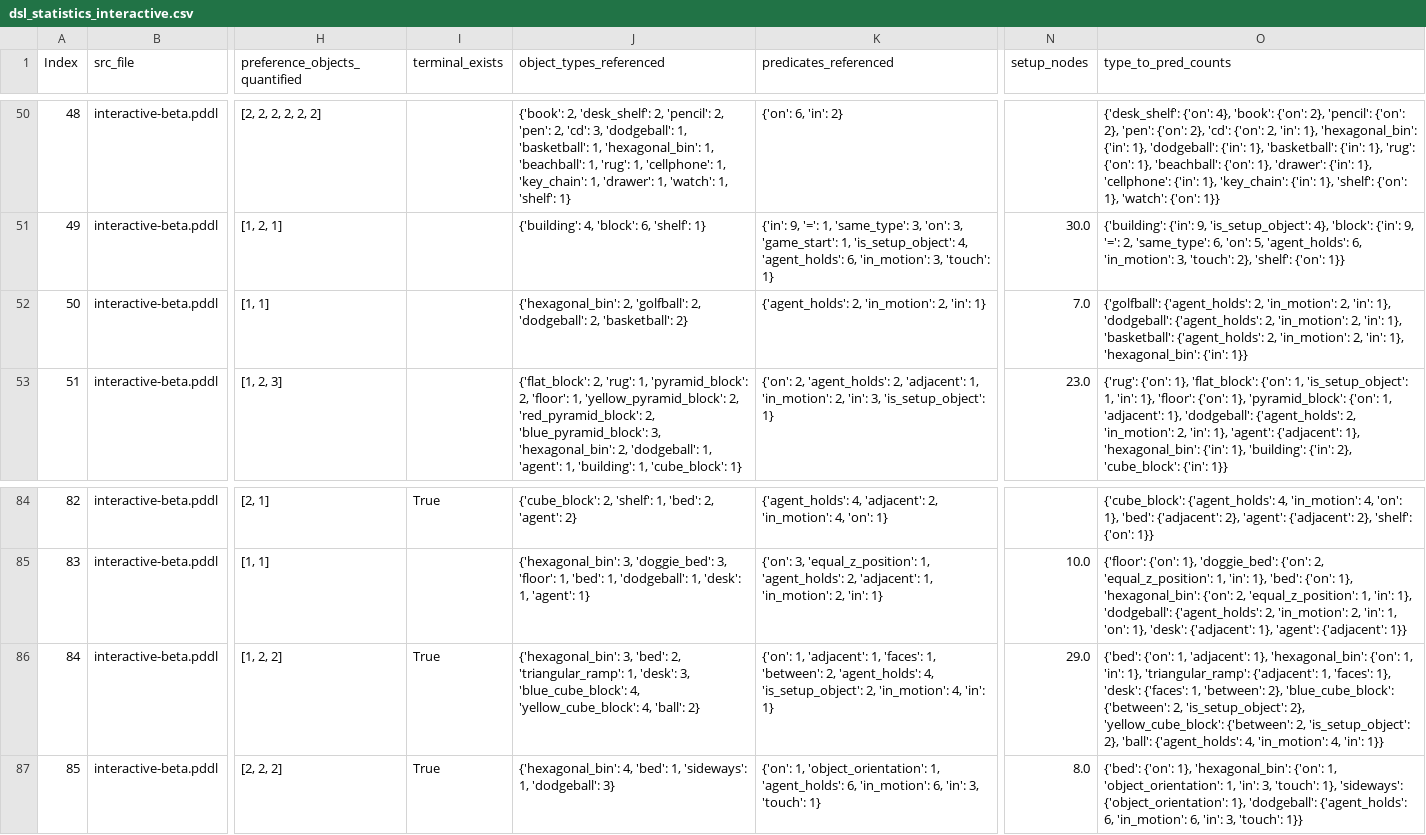
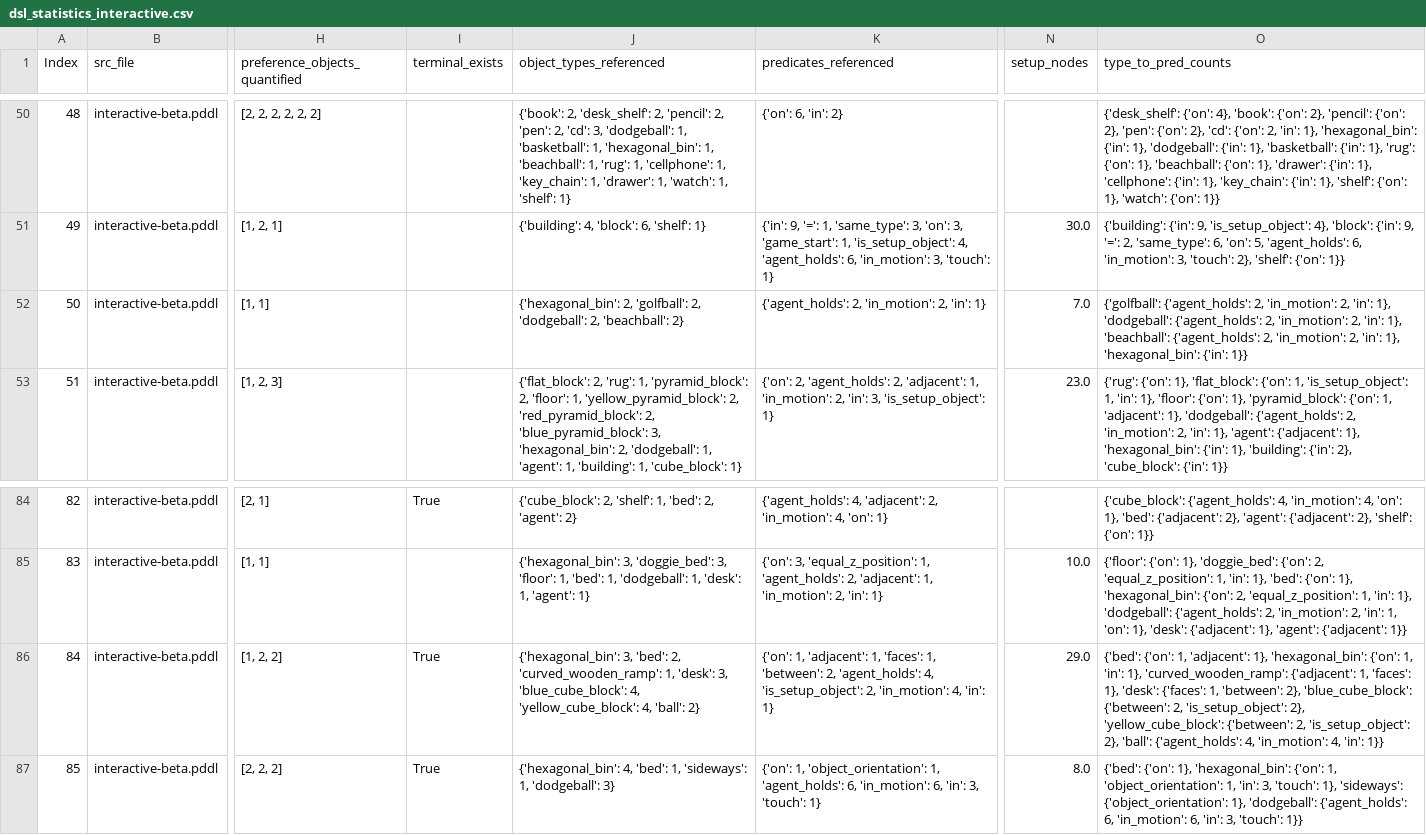
Before and after one commit to guydav/game-generation-modeling, a CSV file: data/dsl_statistics_interactive.csv, drawn as a sheet; only a part is shown, gaps mark what is left out; the diff names each change by its address in the sheet, - before the commit and + after, or states it on an @@ line.

```diff
--- a/data/dsl_statistics_interactive.csv
+++ b/data/dsl_statistics_interactive.csv
-J52 (object_types_referenced): …'dodgeball': 2, 'basketball': 2}
+J52 (object_types_referenced): …'dodgeball': 2, 'beachball': 2}
-O52 (type_to_pred_counts): …'in': 1}, 'basketball': {'agent_holds': 2,…
+O52 (type_to_pred_counts): …'in': 1}, 'beachball': {'agent_holds': 2,…
-J86 (object_types_referenced): …'bed': 2, 'triangular_ramp': 1, 'desk':…
+J86 (object_types_referenced): …'bed': 2, 'curved_wooden_ramp': 1, 'desk':…
-O86 (type_to_pred_counts): …'in': 1}, 'triangular_ramp': {'adjacent': 1,…
+O86 (type_to_pred_counts): …'in': 1}, 'curved_wooden_ramp': {'adjacent': 1,…
```
Also changed, not shown: data/interactive_beta_firestore_statistics.csv, 4 other files.
